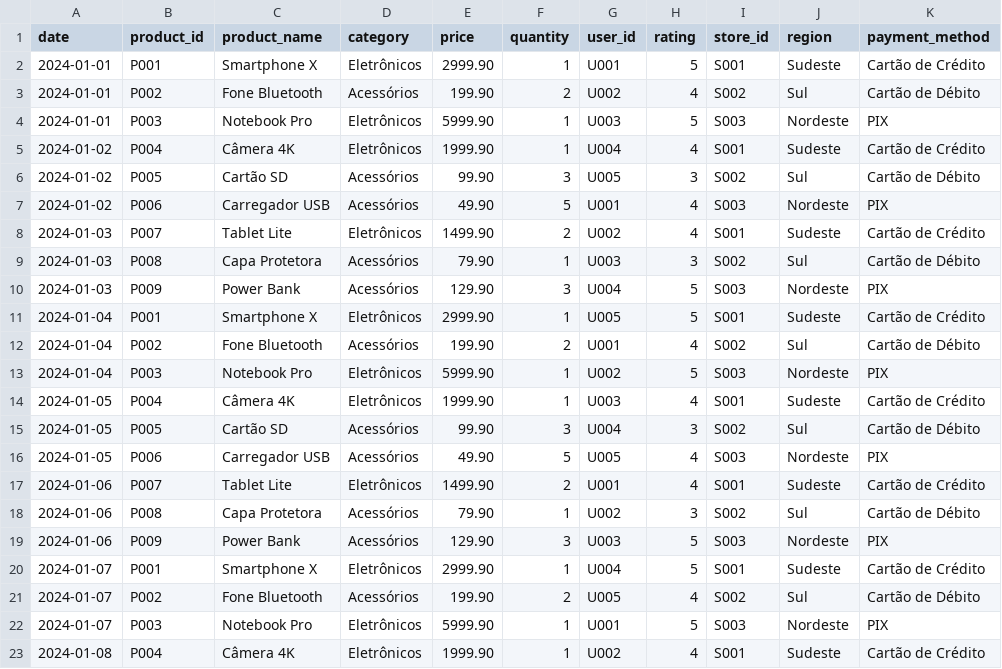
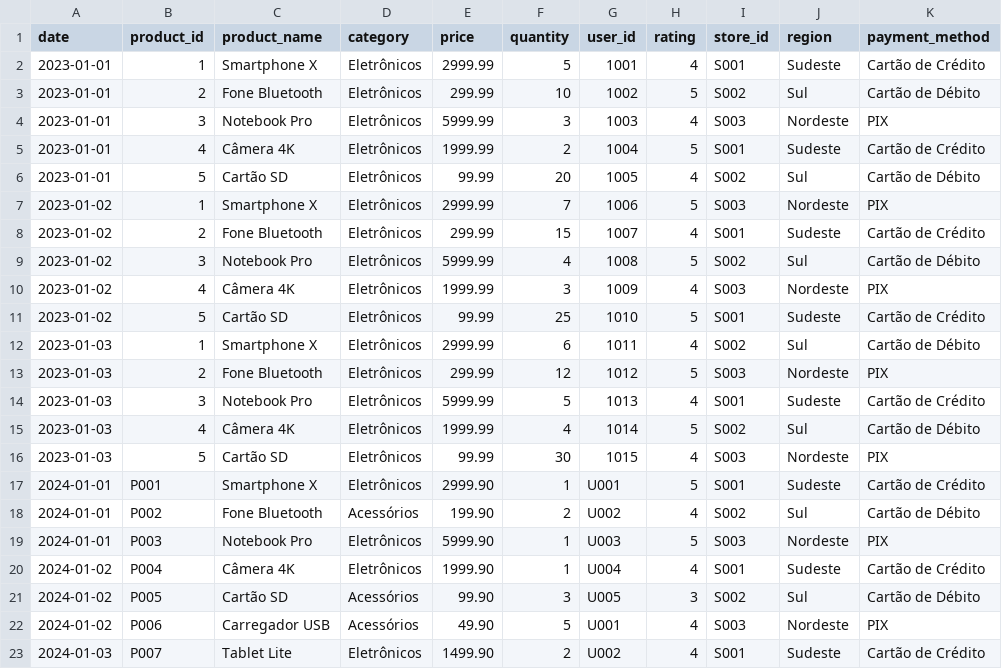
Before and after one commit to danielgatto23/SalesPulseAI, a CSV file: data/sample_sales_data.csv, drawn as a sheet; only a part is shown; the shorter side is filled out with more unchanged rows; the diff names each change by its address in the sheet, - before the commit and + after, or states it on an @@ line.

```diff
--- a/data/sample_sales_data.csv
+++ b/data/sample_sales_data.csv
+row 2: 2023-01-01 | 1 | Smartphone X | Eletrônicos | 2999.99 | 5 | 1001 | 4 | S001 | Sudeste | Cartão de Crédito
+row 3: 2023-01-01 | 2 | Fone Bluetooth | Eletrônicos | 299.99 | 10 | 1002 | 5 | S002 | Sul | Cartão de Débito
+row 4: 2023-01-01 | 3 | Notebook Pro | Eletrônicos | 5999.99 | 3 | 1003 | 4 | S003 | Nordeste | PIX
+row 5: 2023-01-01 | 4 | Câmera 4K | Eletrônicos | 1999.99 | 2 | 1004 | 5 | S001 | Sudeste | Cartão de Crédito
+row 6: 2023-01-01 | 5 | Cartão SD | Eletrônicos | 99.99 | 20 | 1005 | 4 | S002 | Sul | Cartão de Débito
+row 7: 2023-01-02 | 1 | Smartphone X | Eletrônicos | 2999.99 | 7 | 1006 | 5 | S003 | Nordeste | PIX
+row 8: 2023-01-02 | 2 | Fone Bluetooth | Eletrônicos | 299.99 | 15 | 1007 | 4 | S001 | Sudeste | Cartão de Crédito
+row 9: 2023-01-02 | 3 | Notebook Pro | Eletrônicos | 5999.99 | 4 | 1008 | 5 | S002 | Sul | Cartão de Débito
+row 10: 2023-01-02 | 4 | Câmera 4K | Eletrônicos | 1999.99 | 3 | 1009 | 4 | S003 | Nordeste | PIX
+row 11: 2023-01-02 | 5 | Cartão SD | Eletrônicos | 99.99 | 25 | 1010 | 5 | S001 | Sudeste | Cartão de Crédito
+row 12: 2023-01-03 | 1 | Smartphone X | Eletrônicos | 2999.99 | 6 | 1011 | 4 | S002 | Sul | Cartão de Débito
+row 13: 2023-01-03 | 2 | Fone Bluetooth | Eletrônicos | 299.99 | 12 | 1012 | 5 | S003 | Nordeste | PIX
+row 14: 2023-01-03 | 3 | Notebook Pro | Eletrônicos | 5999.99 | 5 | 1013 | 4 | S001 | Sudeste | Cartão de Crédito
+row 15: 2023-01-03 | 4 | Câmera 4K | Eletrônicos | 1999.99 | 4 | 1014 | 5 | S002 | Sul | Cartão de Débito
+row 16: 2023-01-03 | 5 | Cartão SD | Eletrônicos | 99.99 | 30 | 1015 | 4 | S003 | Nordeste | PIX
```
Also changed, not shown: 6 other files.
